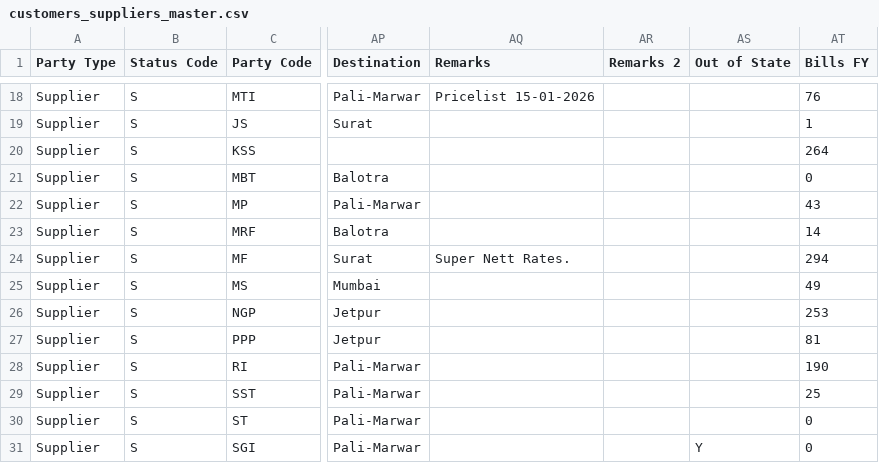
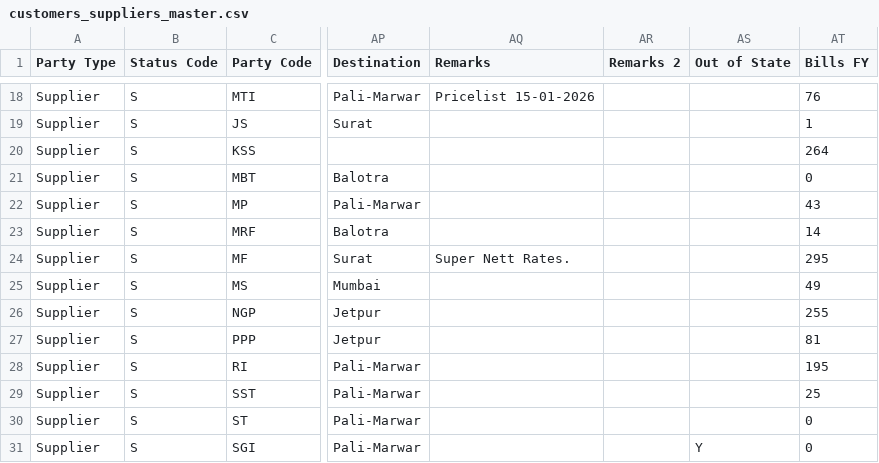
Before and after one commit to tulsyanprateek/claude-code, a CSV file: psa_tools/data-dump/customers_suppliers_master.csv, drawn as a sheet; only a part is shown, gaps mark what is left out; the diff covers the shown part only; the diff names each change by its address in the sheet, - before the commit and + after, or states it on an @@ line.

```diff
--- a/psa_tools/data-dump/customers_suppliers_master.csv
+++ b/psa_tools/data-dump/customers_suppliers_master.csv
-AT24 (Bills FY): 294
+AT24 (Bills FY): 295
-AT26 (Bills FY): 253
+AT26 (Bills FY): 255
-AT28 (Bills FY): 190
+AT28 (Bills FY): 195
```
Also changed, not shown: 2 added rows and 24 edited cells elsewhere in this file, psa_tools/data-dump/items_master.csv, psa_tools/data-dump/stations.csv, 48 other files.
